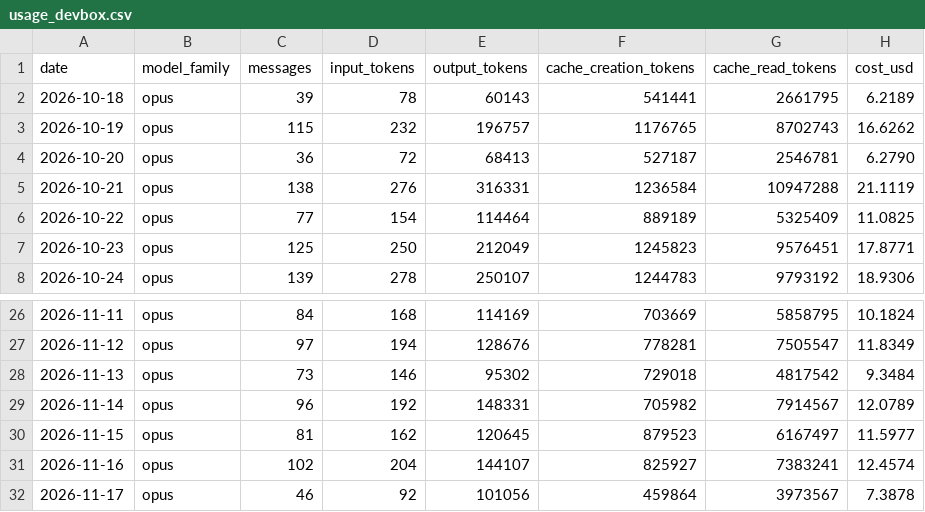
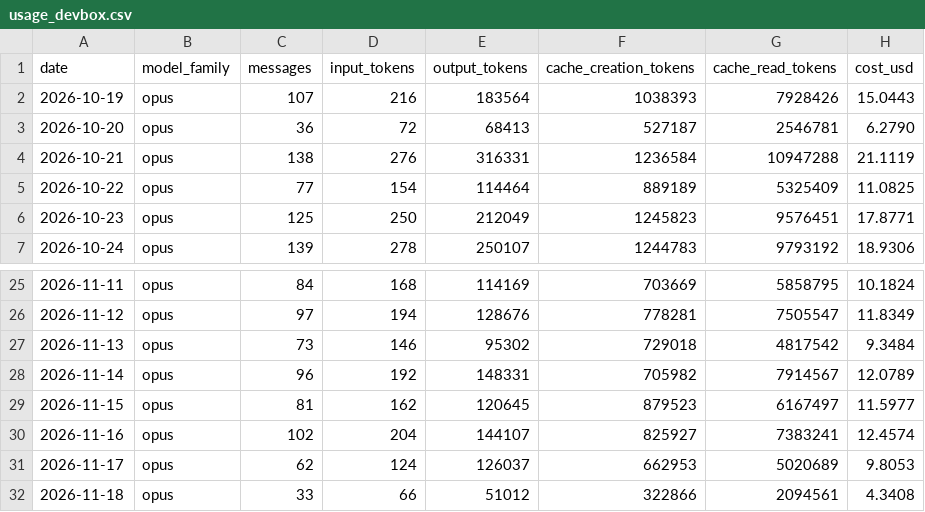
Before and after one commit to mitch-zink/mitch-zink, a CSV file: data/usage_devbox.csv, drawn as a sheet; only a part is shown, gaps mark what is left out.

Commit message:
chore: refresh claude-spend chart (devbox)

```diff
--- a/data/usage_devbox.csv
+++ b/data/usage_devbox.csv
@@ -1,4 +1,3 @@
 date,model_family,messages,input_tokens,output_tokens,cache_creation_tokens,cache_read_tokens,cost_usd
-2026-10-18,opus,39,78,60143,541441,2661795,6.2189
-2026-10-19,opus,115,232,196757,1176765,8702743,16.6262
+2026-10-19,opus,107,216,183564,1038393,7928426,15.0443
 2026-10-20,opus,36,72,68413,527187,2546781,6.2790
@@ -31,2 +30,3 @@ date,model_family,messages,input_tokens,output_tokens,cache_creation_tokens,cach
 2026-11-16,opus,102,204,144107,825927,7383241,12.4574
-2026-11-17,opus,46,92,101056,459864,3973567,7.3878
+2026-11-17,opus,62,124,126037,662953,5020689,9.8053
+2026-11-18,opus,33,66,51012,322866,2094561,4.3408
```
Also changed, not shown: 2 other files.
